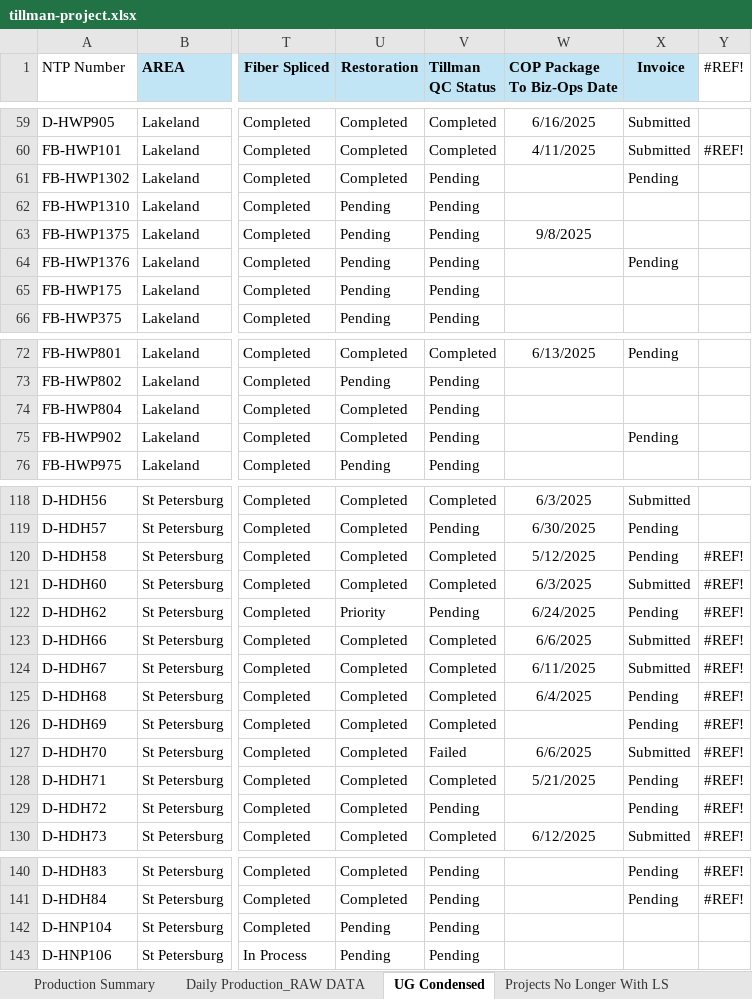
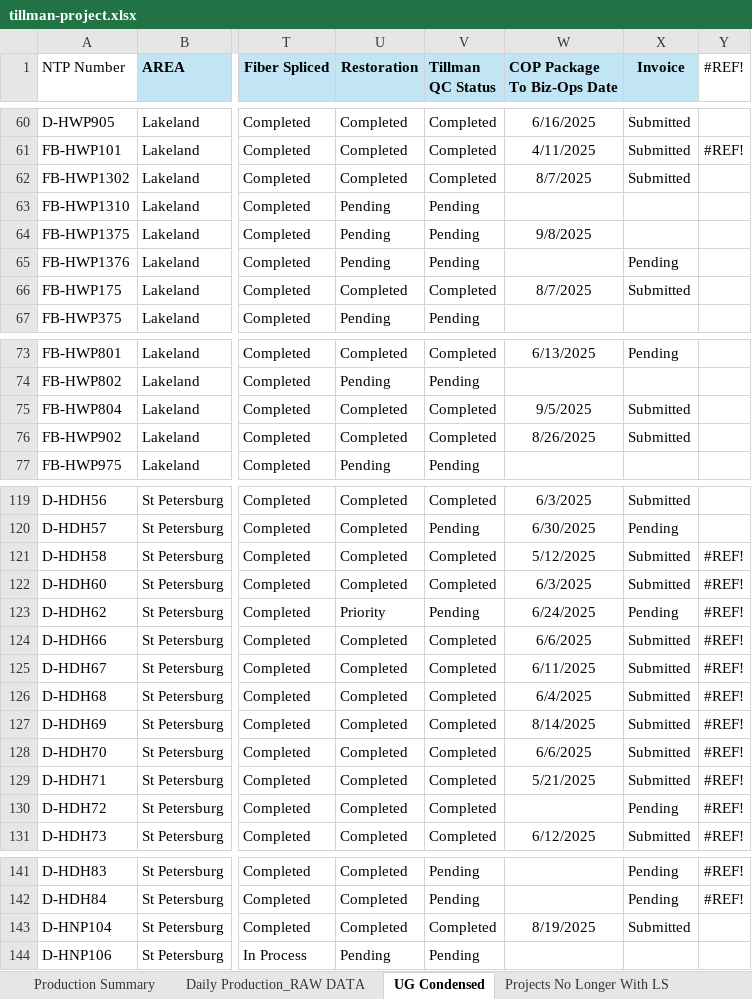
Before and after one commit to JCKraus1/Tillman-Dashboard, an Excel workbook: tillman-project.xlsx, sheet UG Condensed, drawn as a sheet; only a part is shown, gaps mark what is left out; values as stored, in another font and other column widths than the file's, no borders; addresses are those after the commit; the diff covers the shown part only; the diff names each change by its address in the sheet, - before the commit and + after, or states it on an @@ line.

```diff
--- a/tillman-project.xlsx (sheet UG Condensed)
+++ b/tillman-project.xlsx (sheet UG Condensed)
-V62 (Tillman QC Status): Pending
+V62 (Tillman QC Status): Completed
-W62 (COP Package To Biz-Ops Date): (empty)
+W62 (COP Package To Biz-Ops Date): 8/7/2025
-X62 (Invoice): Pending
+X62 (Invoice): Submitted
-U66 (Restoration): Pending
+U66 (Restoration): Completed
-V66 (Tillman QC Status): Pending
+V66 (Tillman QC Status): Completed
-W66 (COP Package To Biz-Ops Date): (empty)
+W66 (COP Package To Biz-Ops Date): 8/7/2025
-X66 (Invoice): (empty)
+X66 (Invoice): Submitted
-V75:V76 (Tillman QC Status): Pending
+V75:V76 (Tillman QC Status): Completed
-W75 (COP Package To Biz-Ops Date): (empty)
+W75 (COP Package To Biz-Ops Date): 9/5/2025
-X75 (Invoice): (empty)
+X75 (Invoice): Submitted
-W76 (COP Package To Biz-Ops Date): (empty)
+W76 (COP Package To Biz-Ops Date): 8/26/2025
-X76 (Invoice): Pending
+X76 (Invoice): Submitted
-X121 (Invoice): Pending
+X121 (Invoice): Submitted
-X126:X127 (Invoice): Pending
+X126:X127 (Invoice): Submitted
-W127 (COP Package To Biz-Ops Date): (empty)
+W127 (COP Package To Biz-Ops Date): 8/14/2025
-V128 (Tillman QC Status): Failed
+V128 (Tillman QC Status): Completed
-X129 (Invoice): Pending
+X129 (Invoice): Submitted
-V130 (Tillman QC Status): Pending
+V130 (Tillman QC Status): Completed
-U143 (Restoration): Pending
+U143 (Restoration): Completed
-V143 (Tillman QC Status): Pending
+V143 (Tillman QC Status): Completed
-W143 (COP Package To Biz-Ops Date): (empty)
+W143 (COP Package To Biz-Ops Date): 8/19/2025
-X143 (Invoice): (empty)
+X143 (Invoice): Submitted
```
Also changed, not shown: 1 added row and 54 edited cells elsewhere in this sheet, sheet Comp Projects Invoiced-Paid Out, formulas that keep their value.
